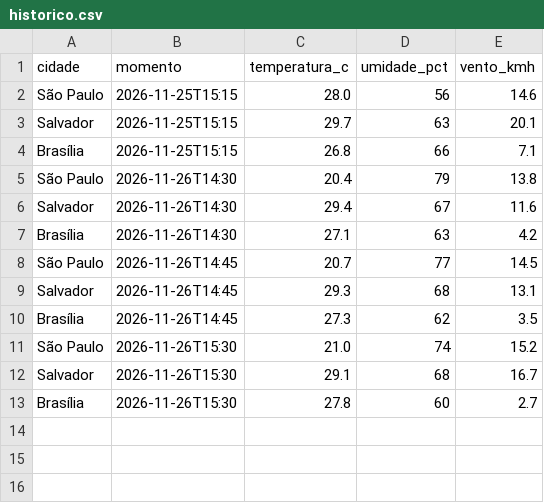
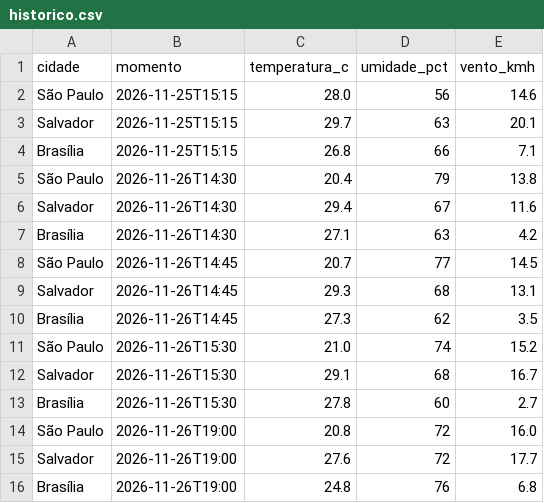
Before and after one commit to MariaEduardaBrs/02-pipeline-dados-diario, a CSV file: historico.csv, drawn as a sheet; the diff names each change by its address in the sheet, - before the commit and + after, or states it on an @@ line.

```diff
--- a/historico.csv
+++ b/historico.csv
+row 14: São Paulo | 2026-11-26T19:00 | 20.8 | 72 | 16.0
+row 15: Salvador | 2026-11-26T19:00 | 27.6 | 72 | 17.7
+row 16: Brasília | 2026-11-26T19:00 | 24.8 | 76 | 6.8
```
